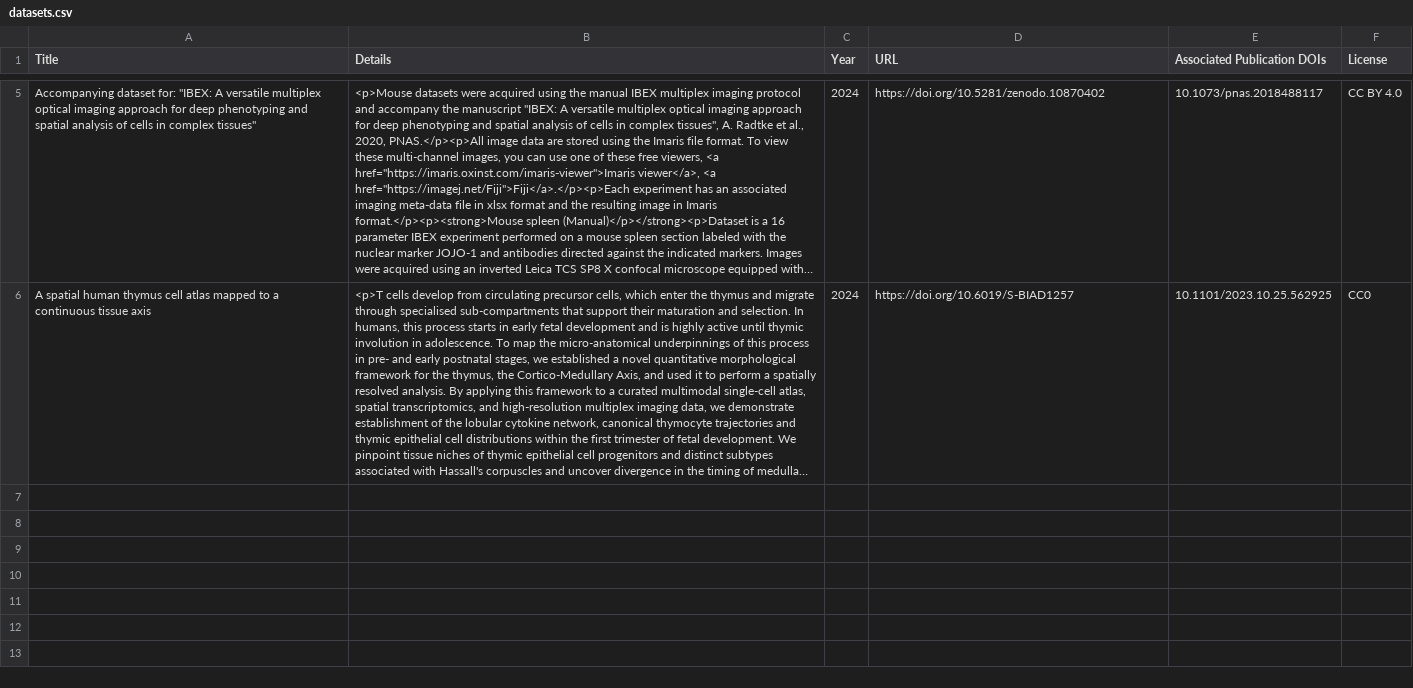
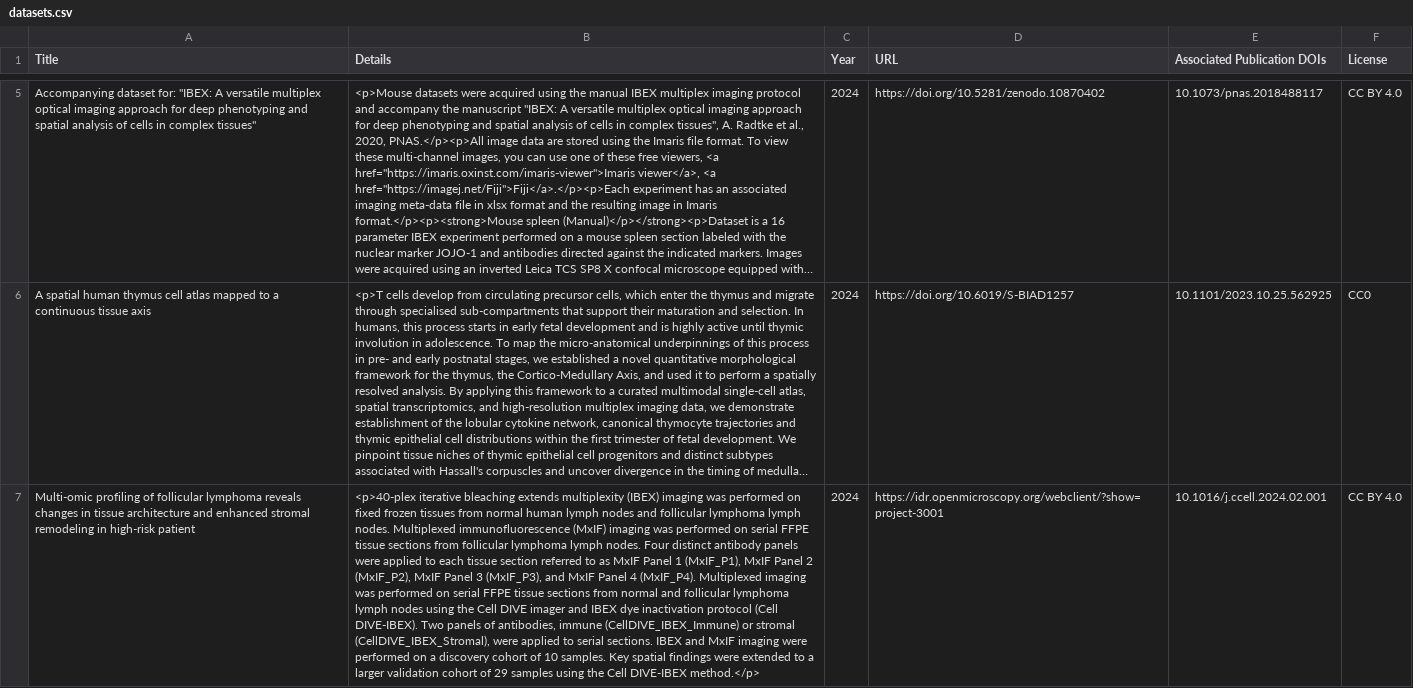
Before and after one commit to IBEXImagingCommunity/ibex_imaging_knowledge_base, a CSV file: data/datasets.csv, drawn as a sheet; only a part is shown, gaps mark what is left out; long unchanged cells end in …; the diff names each change by its address in the sheet, - before the commit and + after, or states it on an @@ line.

Commit message:
Adding dataset.
Adding dataset for A. Radtke et al. "Multi-omic profiling of
follicular lymphoma reveals changes in tissue architecture and
enhanced stromal remodeling in high-risk patients", from the Image
Data Resource (IDR).

```diff
--- a/data/datasets.csv
+++ b/data/datasets.csv
+row 7: Multi-omic profiling of follicular lymphoma reveals changes in tissue architecture and enhanced stromal remodeling in high-risk patient | <p>40-plex iterative bleaching extends multiplexity (IBEX) imaging was performed on fixed frozen tissues from normal human lymph nodes and follicular lymphoma lymph nodes. Multiplexed immunofluorescence (MxIF) imaging was performed on serial FFPE tissue sections from follicular lymphoma lymph nodes. Four distinct antibody panels were applied to each tissue section referred to as MxIF Panel 1 (MxIF_P1), MxIF Panel 2 (MxIF_P2), MxIF Panel 3 (MxIF_P3), and MxIF Panel 4 (MxIF_P4). Multiplexed imaging was performed on serial FFPE tissue sections from normal and follicular lymphoma lymph nodes using the Cell DIVE imager and IBEX dye inactivation protocol (Cell DIVE-IBEX). Two panels of antibodies, immune (CellDIVE_IBEX_Immune) or stromal (CellDIVE_IBEX_Stromal), were applied to serial sections. IBEX and MxIF imaging were performed on a discovery cohort of 10 samples. Key spatial findings were extended to a larger validation cohort of 29 samples using the Cell DIVE-IBEX method.</p> | 2024 | https://idr.openmicroscopy.org/webclient/?show=project-3001 | 10.1016/j.ccell.2024.02.001 | CC BY 4.0
```
